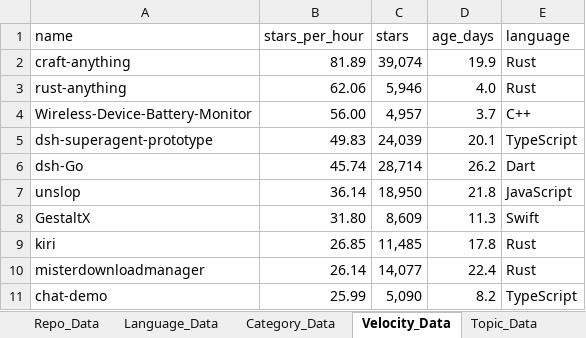
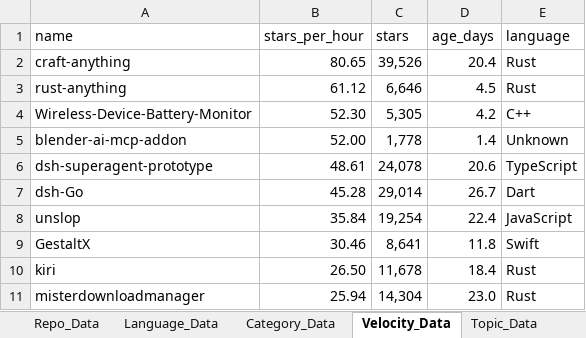
Before and after one commit to DishantBhere/GitHub-ETL-Engine-V2, an Excel workbook: GitHub_Trending_Dashboard.xlsx, sheet Velocity_Data, drawn as a sheet; values as stored, in another font and other column widths than the file's, no borders; table styles not drawn; removed rows and columns are numbered as before the commit, all else as after; the diff names each change by its address in the sheet, - before the commit and + after, or states it on an @@ line.

```diff
--- a/GitHub_Trending_Dashboard.xlsx (sheet Velocity_Data)
+++ b/GitHub_Trending_Dashboard.xlsx (sheet Velocity_Data)
-B2 (stars_per_hour): 81.89
+B2 (stars_per_hour): 80.65
-C2 (stars): 39,074
+C2 (stars): 39,526
-D2 (age_days): 19.9
+D2 (age_days): 20.4
-B3 (stars_per_hour): 62.06
+B3 (stars_per_hour): 61.12
-C3 (stars): 5,946
+C3 (stars): 6,646
-D3 (age_days): 4.0
+D3 (age_days): 4.5
-B4 (stars_per_hour): 56.00
+B4 (stars_per_hour): 52.30
-C4 (stars): 4,957
+C4 (stars): 5,305
-D4 (age_days): 3.7
+D4 (age_days): 4.2
+row 5: blender-ai-mcp-addon | 52.00 | 1,778 | 1.4 | Unknown
-B6 (stars_per_hour): 49.83
+B6 (stars_per_hour): 48.61
-C6 (stars): 24,039
+C6 (stars): 24,078
-D6 (age_days): 20.1
+D6 (age_days): 20.6
-B7 (stars_per_hour): 45.74
+B7 (stars_per_hour): 45.28
-C7 (stars): 28,714
+C7 (stars): 29,014
-D7 (age_days): 26.2
+D7 (age_days): 26.7
-B8 (stars_per_hour): 36.14
+B8 (stars_per_hour): 35.84
-C8 (stars): 18,950
+C8 (stars): 19,254
-D8 (age_days): 21.8
+D8 (age_days): 22.4
-B9 (stars_per_hour): 31.80
+B9 (stars_per_hour): 30.46
-C9 (stars): 8,609
+C9 (stars): 8,641
-D9 (age_days): 11.3
+D9 (age_days): 11.8
-B10 (stars_per_hour): 26.85
+B10 (stars_per_hour): 26.50
-C10 (stars): 11,485
+C10 (stars): 11,678
-D10 (age_days): 17.8
+D10 (age_days): 18.4
-B11 (stars_per_hour): 26.14
+B11 (stars_per_hour): 25.94
-C11 (stars): 14,077
+C11 (stars): 14,304
-D11 (age_days): 22.4
+D11 (age_days): 23.0
-row 11: chat-demo | 25.99 | 5,090 | 8.2 | TypeScript
```
Also changed, not shown: sheet Repo_Data, sheet Language_Data, sheet Topic_Data, sheet Activity_Data, sheet Config, sheet Category_Data, 7 other files.
